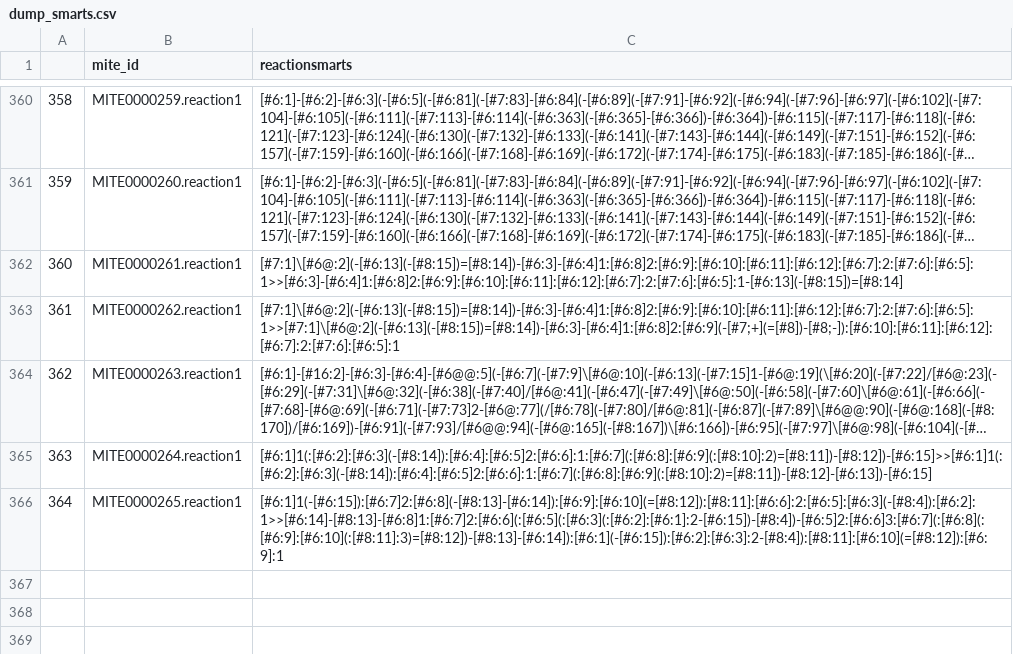
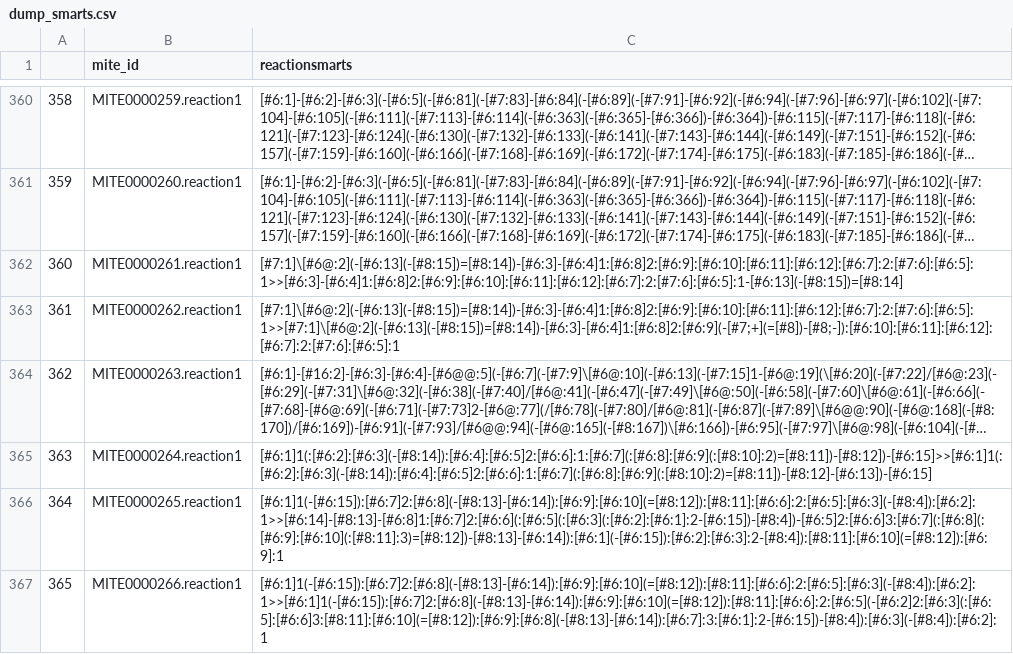
Before and after one commit to mite-standard/mite_data, a CSV file: mite_data/metadata/dump_smarts.csv, drawn as a sheet; only a part is shown, gaps mark what is left out; long unchanged cells end in ….

```diff
--- a/mite_data/metadata/dump_smarts.csv
+++ b/mite_data/metadata/dump_smarts.csv
@@ -366 +366,2 @@
 364,MITE0000265.reaction1,[#6:1]1(-[#6:15]):[#6:7]2:[#6:8](-[#8:13]-[#6:14]):[#6:9]:[#6:10](=[#8:12]):[#8:11]:[#6:6]:2:[#6:5]:[#6:3](-[#8:4]):[#6:2]:1>>[#6:14]-[#8:13]-[#6:8]1:[#6:7]2:[#6:6](:[#6:5](:[#6:3](:[#6:2]:[#6:1]:2-[#6:15])-[#8:4])-[#6:5]2:[#6:6]3:[#6:7](:[#6:8](:[#6:9]:[#6:10](:[#8:11]:3)=[#8:12])-[#8:13]-[#6:14]):[#6:1](-[#6:15]):[#6:2]:[#6:3]:2-[#8:4]):[#8:11]:[#6:10](=[#8:12]):[#6:9]:1
+365,MITE0000266.reaction1,[#6:1]1(-[#6:15]):[#6:7]2:[#6:8](-[#8:13]-[#6:14]):[#6:9]:[#6:10](=[#8:12]):[#8:11]:[#6:6]:2:[#6:5]:[#6:3](-[#8:4]):[#6:2]:1>>[#6:1]1(-[#6:15]):[#6:7]2:[#6:8](-[#8:13]-[#6:14]):[#6:9]:[#6:10](=[#8:12]):[#8:11]:[#6:6]:2:[#6:5](-[#6:2]2:[#6:3](:[#6:5]:[#6:6]3:[#8:11]:[#6:10](=[#8:12]):[#6:9]:[#6:8](-[#8:13]-[#6:14]):[#6:7]:3:[#6:1]:2-[#6:15])-[#8:4]):[#6:3](-[#8:4]):[#6:2]:1
```
Also changed, not shown: mite_data/metadata/dump_smiles.csv, mite_data/metadata/mite_prot_accessions.csv, 4 other files.
